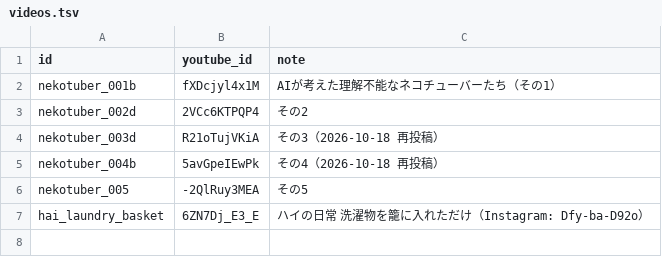
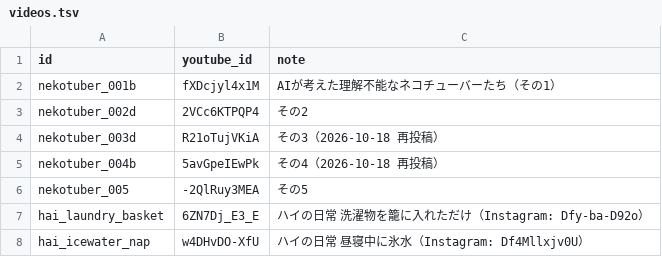
Before and after one commit to GAI822/-gay, a TSV file: published/videos.tsv, drawn as a sheet; the diff names each change by its address in the sheet, - before the commit and + after, or states it on an @@ line.

```diff
--- a/published/videos.tsv
+++ b/published/videos.tsv
+row 8: hai_icewater_nap | w4DHvDO-XfU | ハイの日常 昼寝中に氷水（Instagram: Df4Mllxjv0U）
```
Also changed, not shown: 1 other file.
